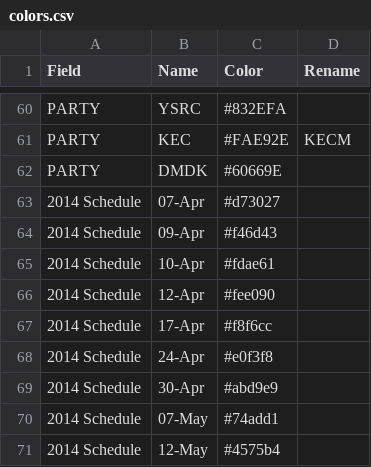
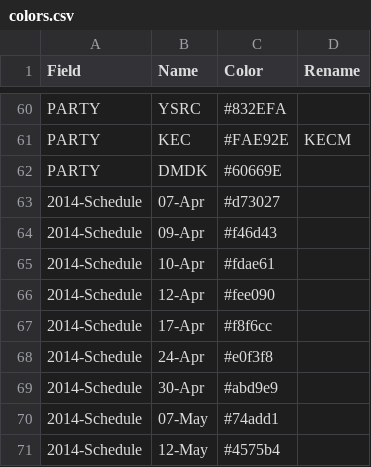
Before and after one commit to tswaroop/election, a CSV file: colors.csv, drawn as a sheet; only a part is shown, gaps mark what is left out.

Commit message:
Rename 2014 columns with hyphen instead of space, to avoid cross-browser issues

```diff
--- a/colors.csv
+++ b/colors.csv
@@ -62,10 +62,10 @@ PARTY,KEC,#FAE92E,KECM
 PARTY,DMDK,#60669E,
-2014 Schedule,07-Apr,#d73027
-2014 Schedule,09-Apr,#f46d43
-2014 Schedule,10-Apr,#fdae61
-2014 Schedule,12-Apr,#fee090
-2014 Schedule,17-Apr,#f8f6cc
-2014 Schedule,24-Apr,#e0f3f8
-2014 Schedule,30-Apr,#abd9e9
-2014 Schedule,07-May,#74add1
-2014 Schedule,12-May,#4575b4
+2014-Schedule,07-Apr,#d73027
+2014-Schedule,09-Apr,#f46d43
+2014-Schedule,10-Apr,#fdae61
+2014-Schedule,12-Apr,#fee090
+2014-Schedule,17-Apr,#f8f6cc
+2014-Schedule,24-Apr,#e0f3f8
+2014-Schedule,30-Apr,#abd9e9
+2014-Schedule,07-May,#74add1
+2014-Schedule,12-May,#4575b4
```
Also changed, not shown: pc.csv, 3 other files.
